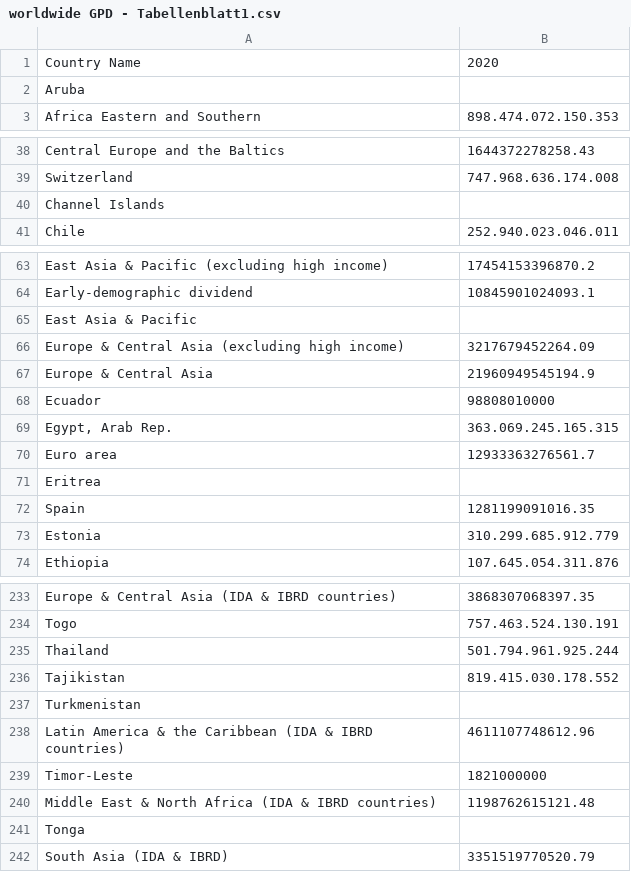
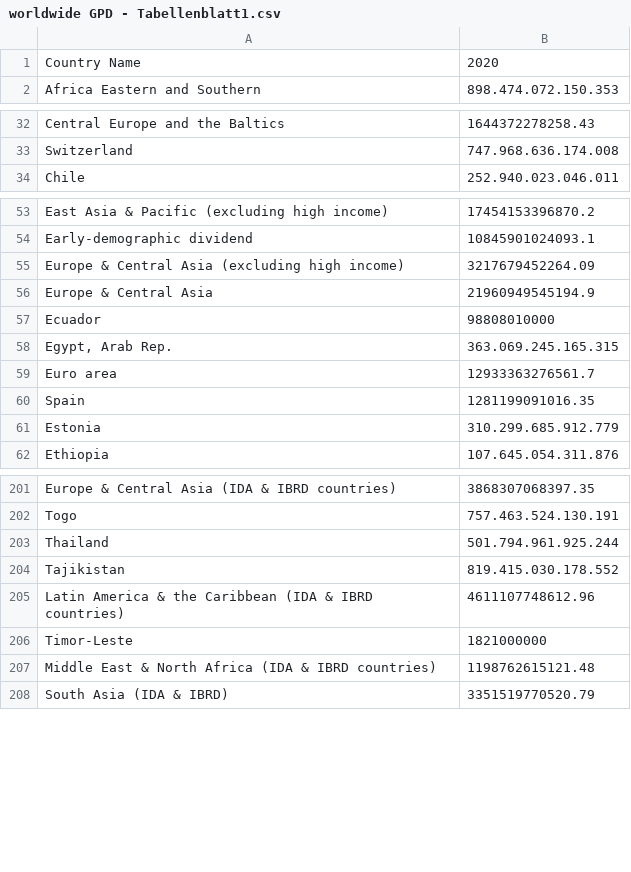
Before and after one commit to daviddsdp/DATABASE, a CSV file: worldwide GPD - Tabellenblatt1.csv, drawn as a sheet; only a part is shown, gaps mark what is left out; the diff covers the shown part only; the diff names each change by its address in the sheet, - before the commit and + after, or states it on an @@ line.

```diff
--- a/worldwide GPD - Tabellenblatt1.csv
+++ b/worldwide GPD - Tabellenblatt1.csv
-row 2: Aruba
-row 40: Channel Islands
-row 65: East Asia & Pacific
-row 71: Eritrea
-row 237: Turkmenistan
-row 241: Tonga
```
Also changed, not shown: 30 removed rows elsewhere in this file.
